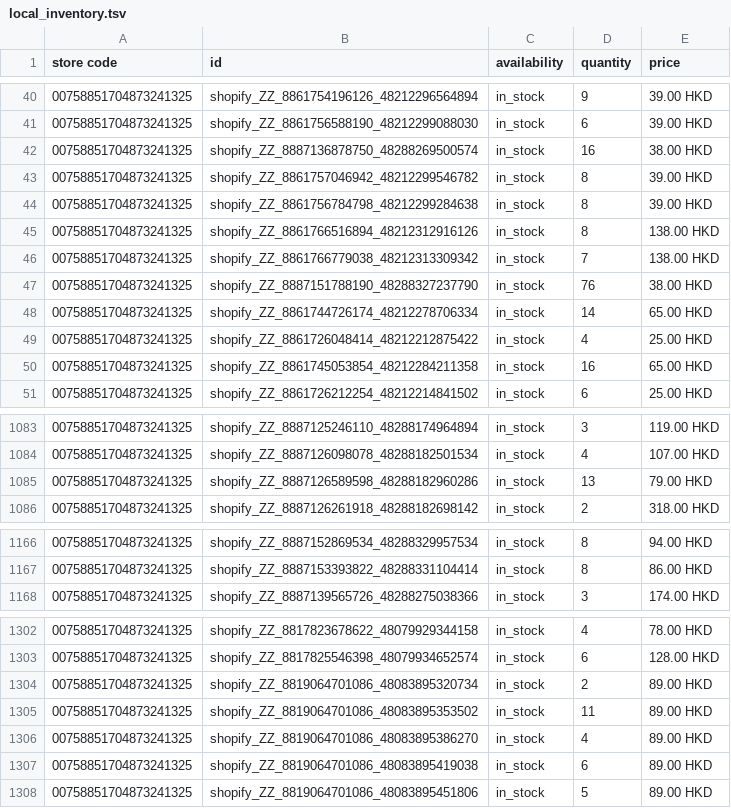
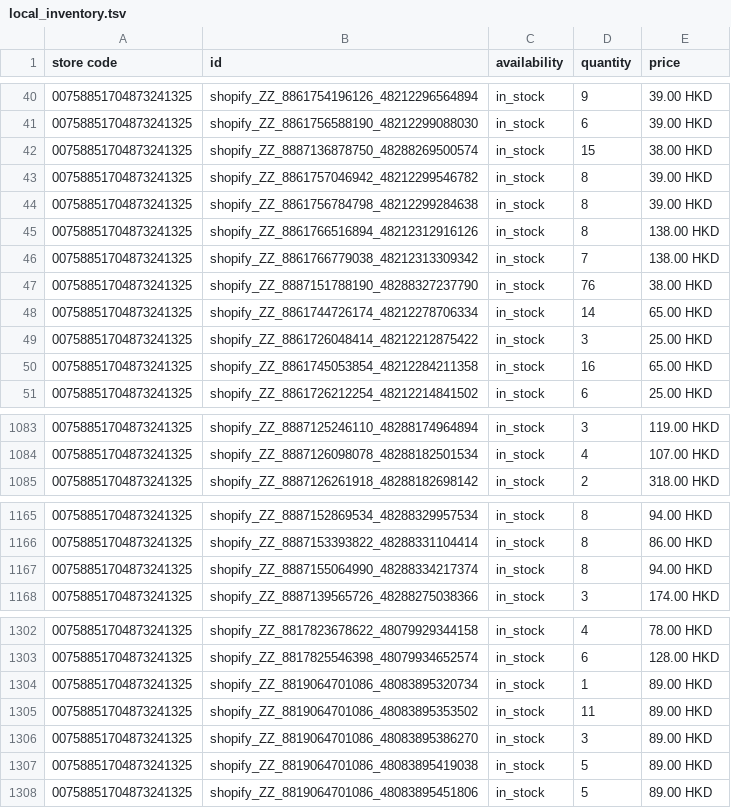
Before and after one commit to edberli/ouji-website, a TSV file: data/local_inventory.tsv, drawn as a sheet; only a part is shown, gaps mark what is left out; the diff covers the shown part only.

Commit message:
觀塘本地存貨 feed 每日更新 2026-09-19

```diff
--- a/data/local_inventory.tsv
+++ b/data/local_inventory.tsv
@@ -41,3 +41,3 @@ store code	id	availability	quantity	price
 00758851704873241325	shopify_ZZ_8861756588190_48212299088030	in_stock	6	39.00 HKD
-00758851704873241325	shopify_ZZ_8887136878750_48288269500574	in_stock	16	38.00 HKD
+00758851704873241325	shopify_ZZ_8887136878750_48288269500574	in_stock	15	38.00 HKD
 00758851704873241325	shopify_ZZ_8861757046942_48212299546782	in_stock	8	39.00 HKD
@@ -48,3 +48,3 @@ store code	id	availability	quantity	price
 00758851704873241325	shopify_ZZ_8861744726174_48212278706334	in_stock	14	65.00 HKD
-00758851704873241325	shopify_ZZ_8861726048414_48212212875422	in_stock	4	25.00 HKD
+00758851704873241325	shopify_ZZ_8861726048414_48212212875422	in_stock	3	25.00 HKD
 00758851704873241325	shopify_ZZ_8861745053854_48212284211358	in_stock	16	65.00 HKD
@@ -1084,3 +1084,2 @@ store code	id	availability	quantity	price
 00758851704873241325	shopify_ZZ_8887126098078_48288182501534	in_stock	4	107.00 HKD
-00758851704873241325	shopify_ZZ_8887126589598_48288182960286	in_stock	13	79.00 HKD
 00758851704873241325	shopify_ZZ_8887126261918_48288182698142	in_stock	2	318.00 HKD
@@ -1167,2 +1166,3 @@ store code	id	availability	quantity	price
 00758851704873241325	shopify_ZZ_8887153393822_48288331104414	in_stock	8	86.00 HKD
+00758851704873241325	shopify_ZZ_8887155064990_48288334217374	in_stock	8	94.00 HKD
 00758851704873241325	shopify_ZZ_8887139565726_48288275038366	in_stock	3	174.00 HKD
@@ -1303,6 +1303,6 @@ store code	id	availability	quantity	price
 00758851704873241325	shopify_ZZ_8817825546398_48079934652574	in_stock	6	128.00 HKD
-00758851704873241325	shopify_ZZ_8819064701086_48083895320734	in_stock	2	89.00 HKD
+00758851704873241325	shopify_ZZ_8819064701086_48083895320734	in_stock	1	89.00 HKD
 00758851704873241325	shopify_ZZ_8819064701086_48083895353502	in_stock	11	89.00 HKD
-00758851704873241325	shopify_ZZ_8819064701086_48083895386270	in_stock	4	89.00 HKD
-00758851704873241325	shopify_ZZ_8819064701086_48083895419038	in_stock	6	89.00 HKD
+00758851704873241325	shopify_ZZ_8819064701086_48083895386270	in_stock	3	89.00 HKD
+00758851704873241325	shopify_ZZ_8819064701086_48083895419038	in_stock	5	89.00 HKD
 00758851704873241325	shopify_ZZ_8819064701086_48083895451806	in_stock	5	89.00 HKD
```
Also changed, not shown: 8 edited cells elsewhere in this file.
